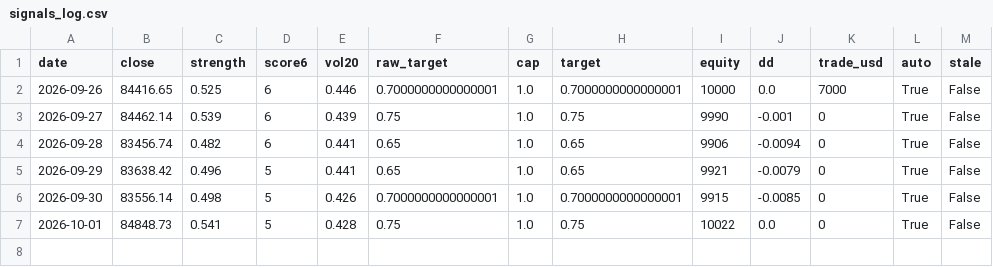
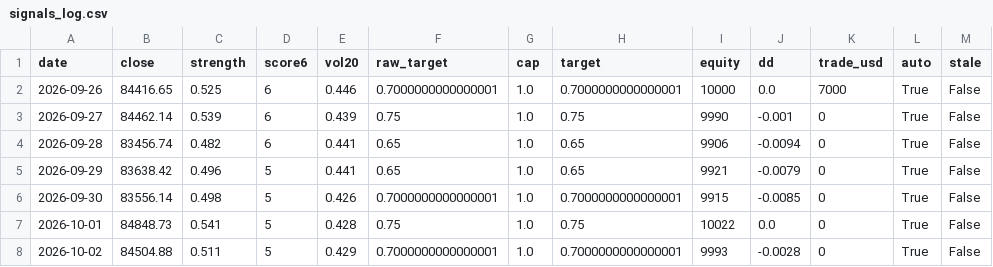
Before and after one commit to Bowen389/btc, a CSV file: signals_log.csv, drawn as a sheet.

```diff
--- a/signals_log.csv
+++ b/signals_log.csv
@@ -7 +7,2 @@ date,close,strength,score6,vol20,raw_target,cap,target,equity,dd,trade_usd,auto,
 2026-10-01,84848.73,0.541,5,0.428,0.75,1.0,0.75,10022,0.0,0,True,False
+2026-10-02,84504.88,0.511,5,0.429,0.7000000000000001,1.0,0.7000000000000001,9993,-0.0028,0,True,False
```
Also changed, not shown: btc_daily.csv, 3 other files.
